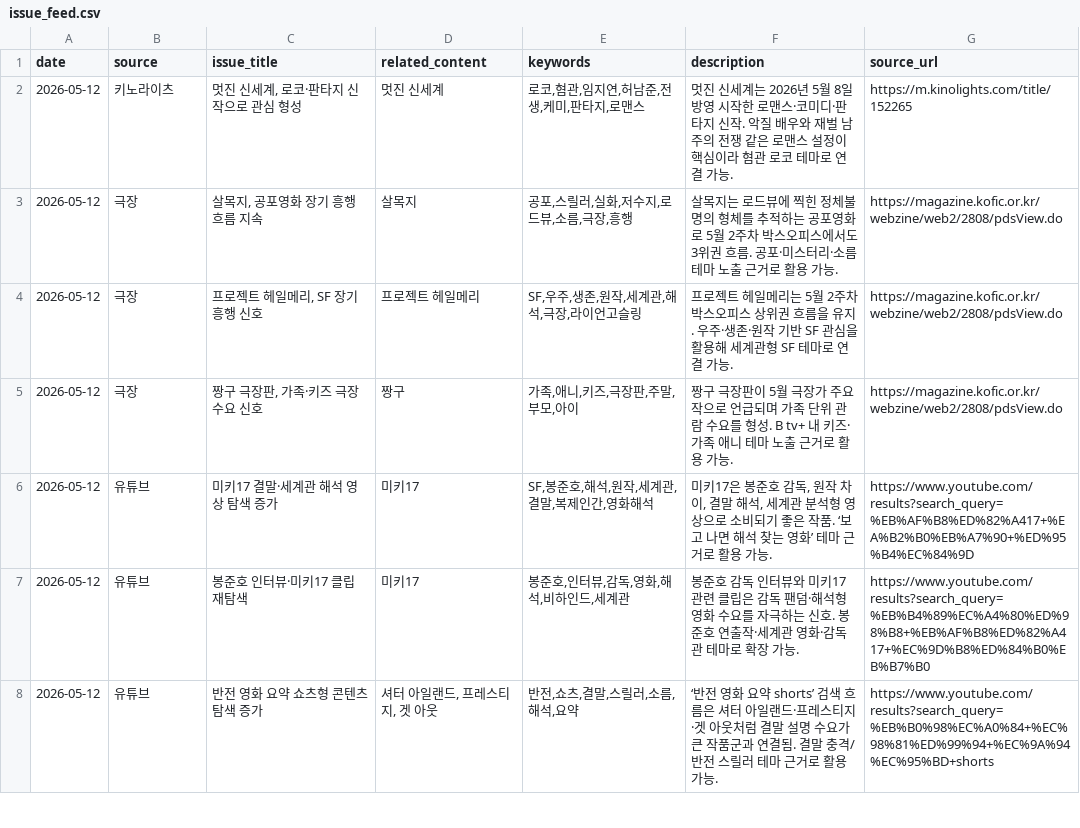
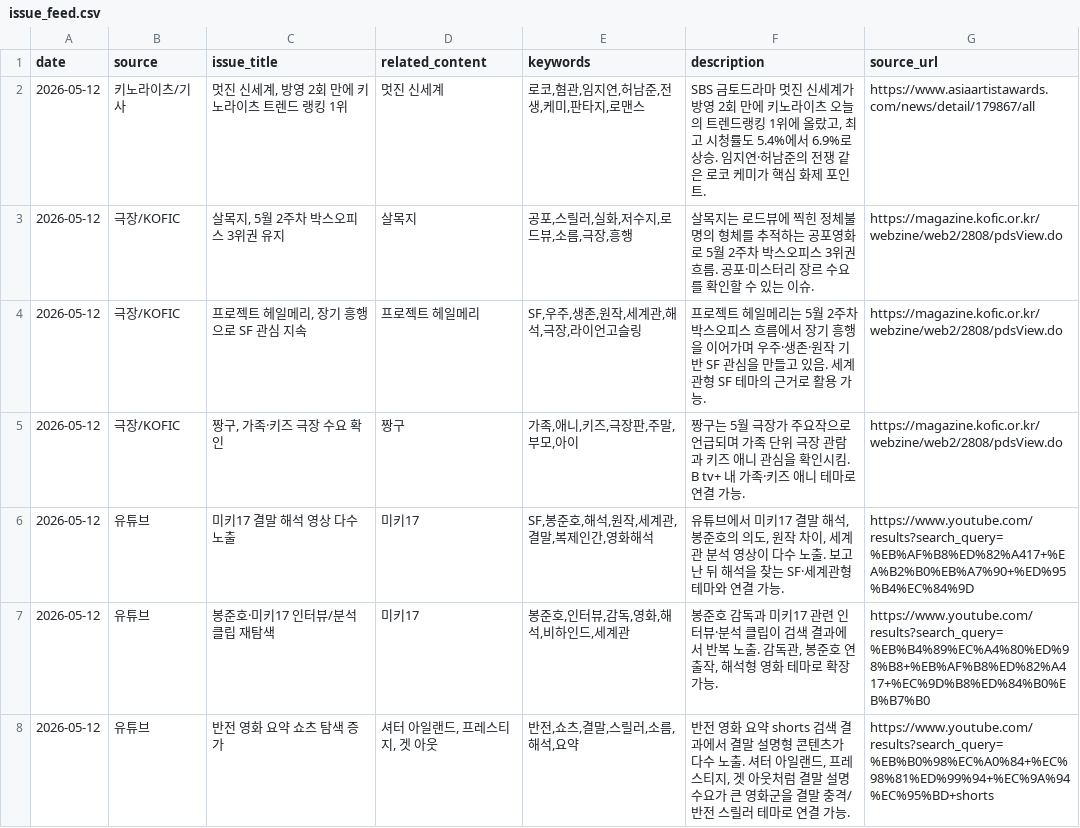
Before and after one commit to cig7624-art/btv-theme-curator, a CSV file: issue_feed.csv, drawn as a sheet; only a part is shown; the diff covers the shown part only.

Commit message:
Update issue_feed.csv

```diff
--- a/issue_feed.csv
+++ b/issue_feed.csv
@@ -1,8 +1,8 @@
 date|source|issue_title|related_content|keywords|description|source_url
-2026-05-12|키노라이츠|멋진 신세계, 로코·판타지 신작으로 관심 형성|멋진 신세계|로코,혐관,임지연,허남준,전생,케미,판타지,로맨스|멋진 신세계는 2026년 5월 8일 방영 시작한 로맨스·코미디·판타지 신작. 악질 배우와 재벌 남주의 전쟁 같은 로맨스 설정이 핵심이라 혐관 로코 테마로 연결 가능.|https://m.kinolights.com/title/152265
-2026-05-12|극장|살목지, 공포영화 장기 흥행 흐름 지속|살목지|공포,스릴러,실화,저수지,로드뷰,소름,극장,흥행|살목지는 로드뷰에 찍힌 정체불명의 형체를 추적하는 공포영화로 5월 2주차 박스오피스에서도 3위권 흐름. 공포·미스터리·소름 테마 노출 근거로 활용 가능.|https://magazine.kofic.or.kr/webzine/web2/2808/pdsView.do
-2026-05-12|극장|프로젝트 헤일메리, SF 장기 흥행 신호|프로젝트 헤일메리|SF,우주,생존,원작,세계관,해석,극장,라이언고슬링|프로젝트 헤일메리는 5월 2주차 박스오피스 상위권 흐름을 유지. 우주·생존·원작 기반 SF 관심을 활용해 세계관형 SF 테마로 연결 가능.|https://magazine.kofic.or.kr/webzine/web2/2808/pdsView.do
-2026-05-12|극장|짱구 극장판, 가족·키즈 극장 수요 신호|짱구|가족,애니,키즈,극장판,주말,부모,아이|짱구 극장판이 5월 극장가 주요작으로 언급되며 가족 단위 관람 수요를 형성. B tv+ 내 키즈·가족 애니 테마 노출 근거로 활용 가능.|https://magazine.kofic.or.kr/webzine/web2/2808/pdsView.do
-2026-05-12|유튜브|미키17 결말·세계관 해석 영상 탐색 증가|미키17|SF,봉준호,해석,원작,세계관,결말,복제인간,영화해석|미키17은 봉준호 감독, 원작 차이, 결말 해석, 세계관 분석형 영상으로 소비되기 좋은 작품. ‘보고 나면 해석 찾는 영화’ 테마 근거로 활용 가능.|https://www.youtube.com/results?search_query=%EB%AF%B8%ED%82%A417+%EA%B2%B0%EB%A7%90+%ED%95%B4%EC%84%9D
-2026-05-12|유튜브|봉준호 인터뷰·미키17 클립 재탐색|미키17|봉준호,인터뷰,감독,영화,해석,비하인드,세계관|봉준호 감독 인터뷰와 미키17 관련 클립은 감독 팬덤·해석형 영화 수요를 자극하는 신호. 봉준호 연출작·세계관 영화·감독관 테마로 확장 가능.|https://www.youtube.com/results?search_query=%EB%B4%89%EC%A4%80%ED%98%B8+%EB%AF%B8%ED%82%A417+%EC%9D%B8%ED%84%B0%EB%B7%B0
-2026-05-12|유튜브|반전 영화 요약 쇼츠형 콘텐츠 탐색 증가|셔터 아일랜드, 프레스티지, 겟 아웃|반전,쇼츠,결말,스릴러,소름,해석,요약|‘반전 영화 요약 shorts’ 검색 흐름은 셔터 아일랜드·프레스티지·겟 아웃처럼 결말 설명 수요가 큰 작품군과 연결됨. 결말 충격/반전 스릴러 테마 근거로 활용 가능.|https://www.youtube.com/results?search_query=%EB%B0%98%EC%A0%84+%EC%98%81%ED%99%94+%EC%9A%94%EC%95%BD+shorts
+2026-05-12|키노라이츠/기사|멋진 신세계, 방영 2회 만에 키노라이츠 트렌드 랭킹 1위|멋진 신세계|로코,혐관,임지연,허남준,전생,케미,판타지,로맨스|SBS 금토드라마 멋진 신세계가 방영 2회 만에 키노라이츠 오늘의 트렌드랭킹 1위에 올랐고, 최고 시청률도 5.4%에서 6.9%로 상승. 임지연·허남준의 전쟁 같은 로코 케미가 핵심 화제 포인트.|https://www.asiaartistawards.com/news/detail/179867/all
+2026-05-12|극장/KOFIC|살목지, 5월 2주차 박스오피스 3위권 유지|살목지|공포,스릴러,실화,저수지,로드뷰,소름,극장,흥행|살목지는 로드뷰에 찍힌 정체불명의 형체를 추적하는 공포영화로 5월 2주차 박스오피스 3위권 흐름. 공포·미스터리 장르 수요를 확인할 수 있는 이슈.|https://magazine.kofic.or.kr/webzine/web2/2808/pdsView.do
+2026-05-12|극장/KOFIC|프로젝트 헤일메리, 장기 흥행으로 SF 관심 지속|프로젝트 헤일메리|SF,우주,생존,원작,세계관,해석,극장,라이언고슬링|프로젝트 헤일메리는 5월 2주차 박스오피스 흐름에서 장기 흥행을 이어가며 우주·생존·원작 기반 SF 관심을 만들고 있음. 세계관형 SF 테마의 근거로 활용 가능.|https://magazine.kofic.or.kr/webzine/web2/2808/pdsView.do
+2026-05-12|극장/KOFIC|짱구, 가족·키즈 극장 수요 확인|짱구|가족,애니,키즈,극장판,주말,부모,아이|짱구는 5월 극장가 주요작으로 언급되며 가족 단위 극장 관람과 키즈 애니 관심을 확인시킴. B tv+ 내 가족·키즈 애니 테마로 연결 가능.|https://magazine.kofic.or.kr/webzine/web2/2808/pdsView.do
+2026-05-12|유튜브|미키17 결말 해석 영상 다수 노출|미키17|SF,봉준호,해석,원작,세계관,결말,복제인간,영화해석|유튜브에서 미키17 결말 해석, 봉준호의 의도, 원작 차이, 세계관 분석 영상이 다수 노출. 보고 난 뒤 해석을 찾는 SF·세계관형 테마와 연결 가능.|https://www.youtube.com/results?search_query=%EB%AF%B8%ED%82%A417+%EA%B2%B0%EB%A7%90+%ED%95%B4%EC%84%9D
+2026-05-12|유튜브|봉준호·미키17 인터뷰/분석 클립 재탐색|미키17|봉준호,인터뷰,감독,영화,해석,비하인드,세계관|봉준호 감독과 미키17 관련 인터뷰·분석 클립이 검색 결과에서 반복 노출. 감독관, 봉준호 연출작, 해석형 영화 테마로 확장 가능.|https://www.youtube.com/results?search_query=%EB%B4%89%EC%A4%80%ED%98%B8+%EB%AF%B8%ED%82%A417+%EC%9D%B8%ED%84%B0%EB%B7%B0
+2026-05-12|유튜브|반전 영화 요약 쇼츠 탐색 증가|셔터 아일랜드, 프레스티지, 겟 아웃|반전,쇼츠,결말,스릴러,소름,해석,요약|반전 영화 요약 shorts 검색 결과에서 결말 설명형 콘텐츠가 다수 노출. 셔터 아일랜드, 프레스티지, 겟 아웃처럼 결말 설명 수요가 큰 영화군을 결말 충격/반전 스릴러 테마로 연결 가능.|https://www.youtube.com/results?search_query=%EB%B0%98%EC%A0%84+%EC%98%81%ED%99%94+%EC%9A%94%EC%95%BD+shorts
```
Also changed, not shown: 1 added row, 2 removed rows and 8 edited cells elsewhere in this file.
